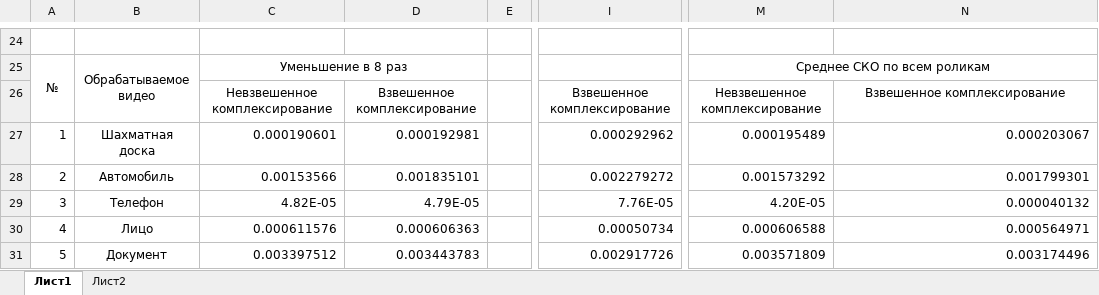
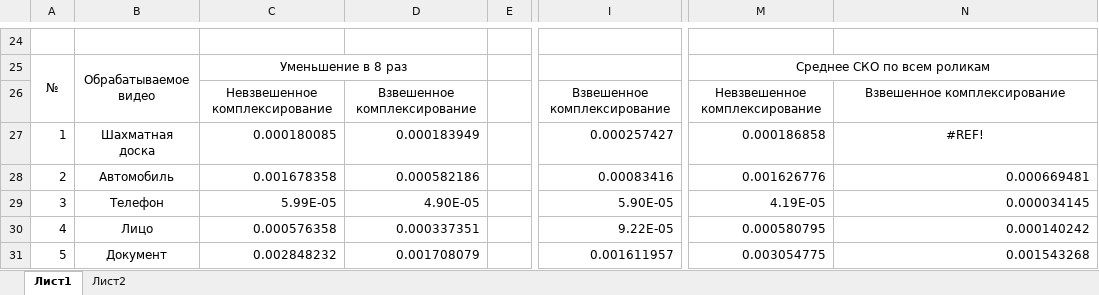
Before and after one commit to ts-glob/Optimal-Image-Super-resolution-Image-registration, an Excel workbook: Записка/Книга1.xlsx, sheet Лист1, drawn as a sheet; only a part is shown, gaps mark what is left out; values as stored, in another font and other column widths than the file's, no borders; charts and pictures not drawn; the diff covers the shown part only; the diff names each change by its address in the sheet, - before the commit and + after, or states it on an @@ line.

```diff
--- a/Записка/Книга1.xlsx (sheet Лист1)
+++ b/Записка/Книга1.xlsx (sheet Лист1)
-C27: 0.000190601
+C27: 0.000180085
-D27: 0.000192981
+D27: 0.000183949
-I27: 0.000292962
+I27: 0.000257427
-M27: 0.000195489
+M27: 0.000186858
-N27: 0.000203067
+N27: #REF!
-N27 alignment: right
+N27 alignment: center
-C28: 0.00153566
+C28: 0.001678358
-D28: 0.001835101
+D28: 0.000582186
-I28: 0.002279272
+I28: 0.00083416
-M28: 0.001573292
+M28: 0.001626776
-N28: 0.001799301
+N28: 0.000669481
-C29: 4.82E-05
+C29: 5.99E-05
-D29: 4.79E-05
+D29: 4.90E-05
-I29: 7.76E-05
+I29: 5.90E-05
-M29: 4.20E-05
+M29: 4.19E-05
-N29: 0.000040132
+N29: 0.000034145
-C30: 0.000611576
+C30: 0.000576358
-D30: 0.000606363
+D30: 0.000337351
-I30: 0.00050734
+I30: 9.22E-05
-M30: 0.000606588
+M30: 0.000580795
-N30: 0.000564971
+N30: 0.000140242
-C31: 0.003397512
+C31: 0.002848232
-D31: 0.003443783
+D31: 0.001708079
-I31: 0.002917726
+I31: 0.001611957
-M31: 0.003571809
+M31: 0.003054775
-N31: 0.003174496
+N31: 0.001543268
```
Also changed, not shown: 30 edited cells elsewhere in this sheet, sheet Лист2, charts or pictures, 54 other files.
